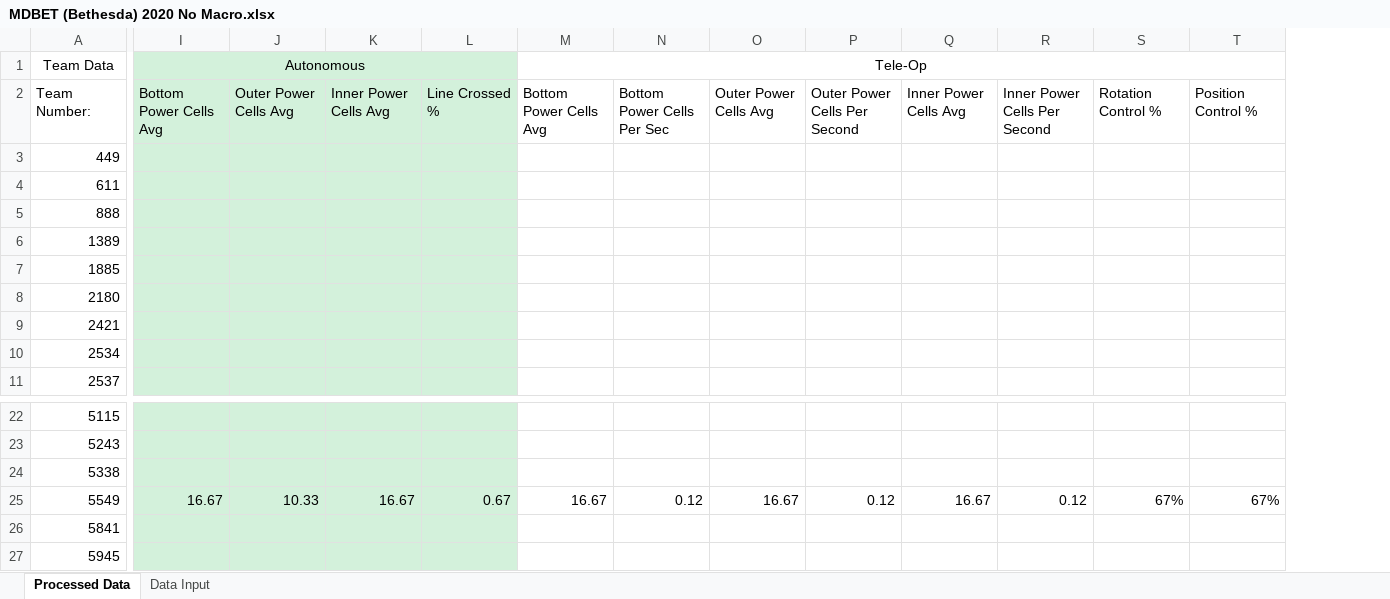
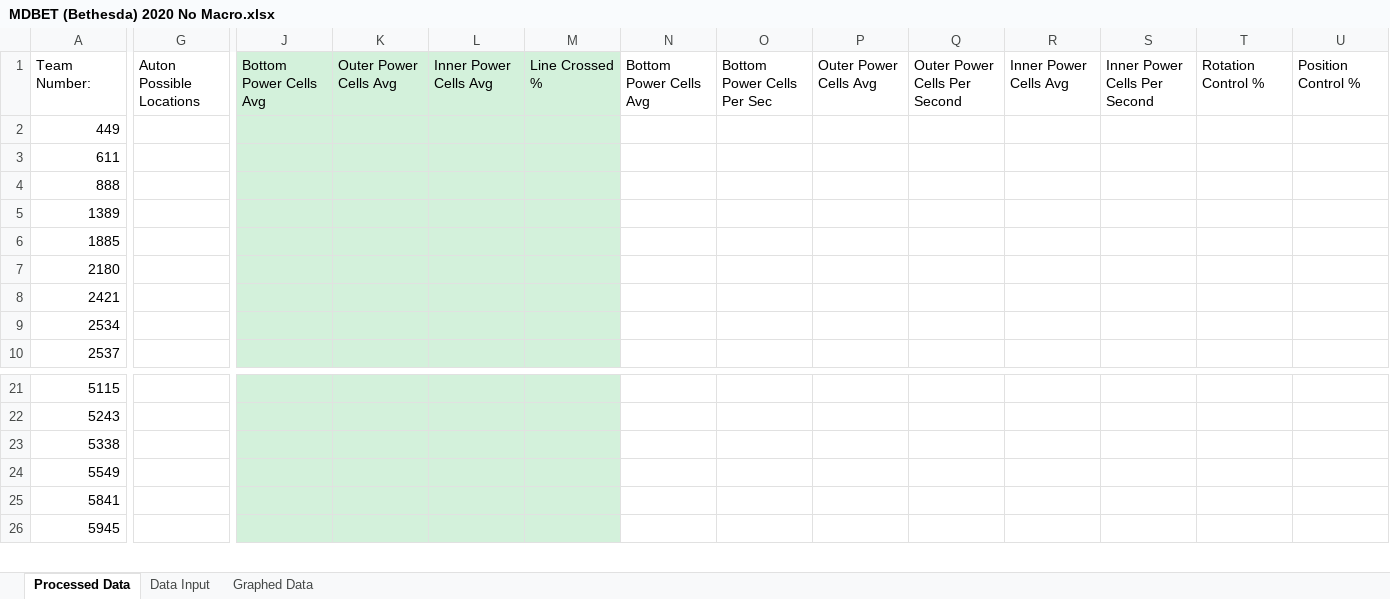
Before and after one commit to danlenshin/FRC-2020-Game-Data-Processing, an Excel workbook: No Macro Spreadsheets/MDBET (Bethesda) 2020 No Macro.xlsx, sheet Processed Data, drawn as a sheet; only a part is shown, gaps mark what is left out; values as stored, in another font and other column widths than the file's, no borders; conditional formats not drawn; removed rows and columns are numbered as before the commit, all else as after; rows hold the shown columns only; the diff covers the shown part only; the diff names each change by its address in the sheet, - before the commit and + after, or states it on an @@ line.

Commit message:
Cleaned up Spreadsheets

```diff
--- a/No Macro Spreadsheets/MDBET (Bethesda) 2020 No Macro.xlsx (sheet Processed Data)
+++ b/No Macro Spreadsheets/MDBET (Bethesda) 2020 No Macro.xlsx (sheet Processed Data)
+sheet tab: Graphed Data
+column G, row 1: Auton Possible Locations
-row 1: Team Data | Autonomous |  |  |  | Tele-Op
-J24: 16.67
+J24: (empty)
-K24: 10.33
+K24: (empty)
-L24: 16.67
+L24: (empty)
-M24: 0.67
+M24: (empty)
-N24: 16.67
+N24: (empty)
-O24: 0.12
+O24: (empty)
-P24: 16.67
+P24: (empty)
-Q24: 0.12
+Q24: (empty)
-R24: 16.67
+R24: (empty)
-S24: 0.12
+S24: (empty)
-T24: 67%
+T24: (empty)
-U24: 67%
+U24: (empty)
```
Also changed, not shown: 5 edited cells elsewhere in this sheet, charts or pictures, Macro-Enabled Spreadsheets/FRC 2020 Template.xlsm, Macro-Enabled Spreadsheets/MDBET (Bethesda) 2020.xlsm, 7 other files.
